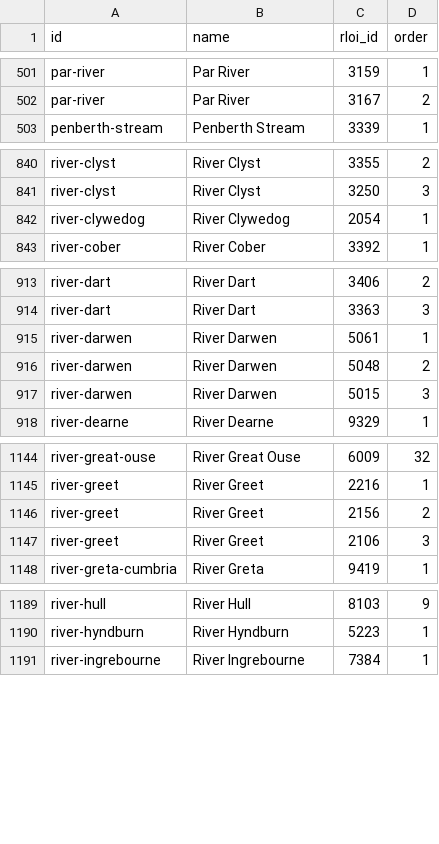
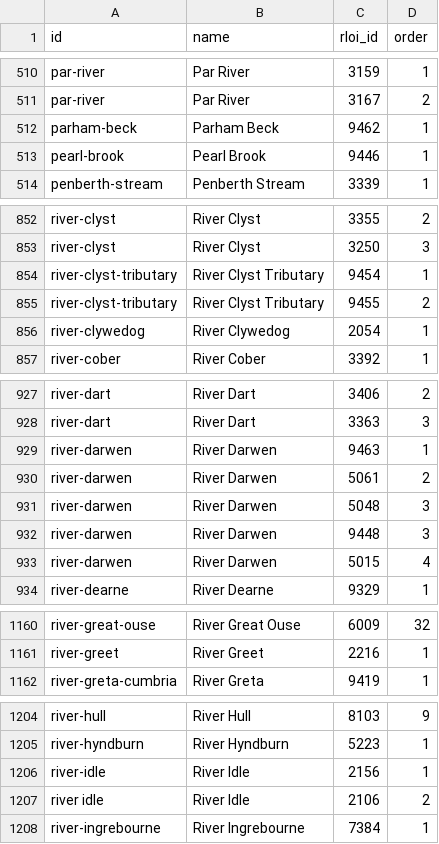
Before and after one commit to uk-gov-mirror/defra.flood-db, a CSV file: data-load/river_stations/river-stations.csv, drawn as a sheet; only a part is shown, gaps mark what is left out; the diff covers the shown part only.

Commit message:
new stations list

```diff
--- a/data-load/river_stations/river-stations.csv
+++ b/data-load/river_stations/river-stations.csv
@@ -502,2 +511,4 @@ par-river,Par River,3159,1
 par-river,Par River,3167,2
+parham-beck,Parham Beck,9462,1
+pearl-brook,Pearl Brook,9446,1
 penberth-stream,Penberth Stream,3339,1
@@ -841,2 +853,4 @@ river-clyst,River Clyst,3355,2
 river-clyst,River Clyst,3250,3
+river-clyst-tributary,River Clyst Tributary,9454,1
+river-clyst-tributary,River Clyst Tributary,9455,2
 river-clywedog,River Clywedog,2054,1
@@ -914,5 +928,7 @@ river-dart,River Dart,3406,2
 river-dart,River Dart,3363,3
-river-darwen,River Darwen,5061,1
-river-darwen,River Darwen,5048,2
-river-darwen,River Darwen,5015,3
+river-darwen,River Darwen,9463,1
+river-darwen,River Darwen,5061,2
+river-darwen,River Darwen,5048,3
+river-darwen,River Darwen,9448,3
+river-darwen,River Darwen,5015,4
 river-dearne,River Dearne,9329,1
@@ -1145,4 +1161,2 @@ river-great-ouse,River Great Ouse,6009,32
 river-greet,River Greet,2216,1
-river-greet,River Greet,2156,2
-river-greet,River Greet,2106,3
 river-greta-cumbria,River Greta,9419,1
@@ -1190,2 +1205,4 @@ river-hull,River Hull,8103,9
 river-hyndburn,River Hyndburn,5223,1
+river-idle,River Idle,2156,1
+river idle,River Idle,2106,2
 river-ingrebourne,River Ingrebourne,7384,1
```
Also changed, not shown: 19 added rows and 5 edited cells elsewhere in this file.
